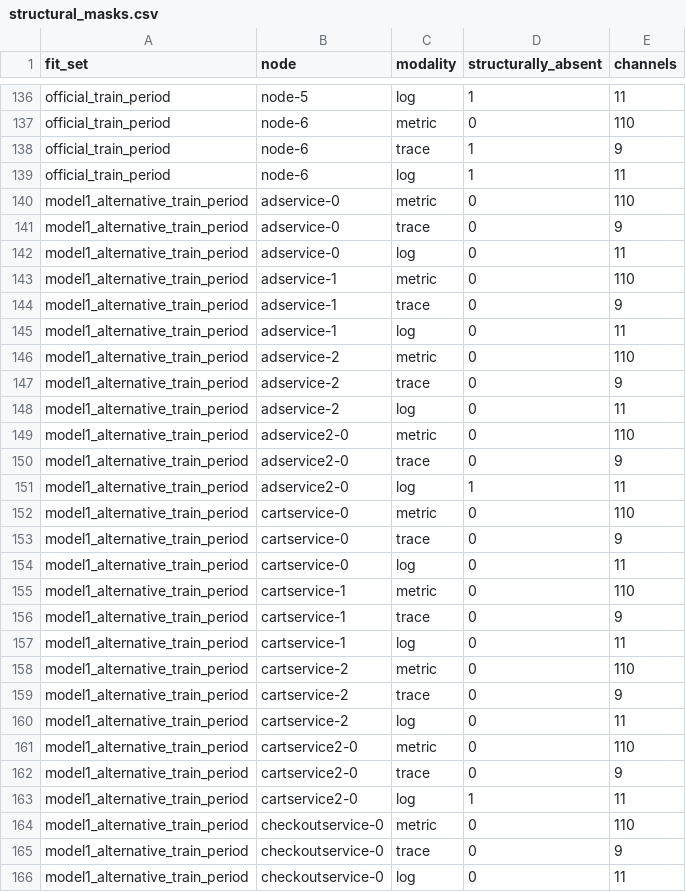
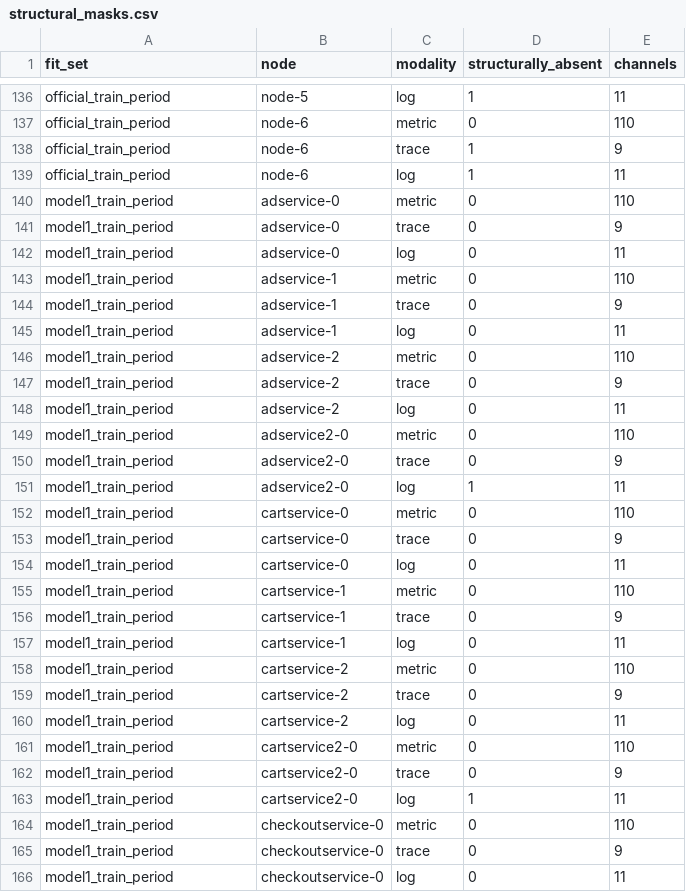
Before and after one commit to sjsu-298a-team1/self-healing-cloud-systems, a CSV file: armor-system/data/artifacts/d1/preprocessing/structural_masks.csv, drawn as a sheet; only a part is shown, gaps mark what is left out; the diff covers the shown part only.

```diff
--- a/armor-system/data/artifacts/d1/preprocessing/structural_masks.csv
+++ b/armor-system/data/artifacts/d1/preprocessing/structural_masks.csv
@@ -139,28 +139,28 @@ official_train_period,node-6,trace,1,9
 official_train_period,node-6,log,1,11
-model1_alternative_train_period,adservice-0,metric,0,110
-model1_alternative_train_period,adservice-0,trace,0,9
-model1_alternative_train_period,adservice-0,log,0,11
-model1_alternative_train_period,adservice-1,metric,0,110
-model1_alternative_train_period,adservice-1,trace,0,9
-model1_alternative_train_period,adservice-1,log,0,11
-model1_alternative_train_period,adservice-2,metric,0,110
-model1_alternative_train_period,adservice-2,trace,0,9
-model1_alternative_train_period,adservice-2,log,0,11
-model1_alternative_train_period,adservice2-0,metric,0,110
-model1_alternative_train_period,adservice2-0,trace,0,9
-model1_alternative_train_period,adservice2-0,log,1,11
-model1_alternative_train_period,cartservice-0,metric,0,110
-model1_alternative_train_period,cartservice-0,trace,0,9
-model1_alternative_train_period,cartservice-0,log,0,11
-model1_alternative_train_period,cartservice-1,metric,0,110
-model1_alternative_train_period,cartservice-1,trace,0,9
-model1_alternative_train_period,cartservice-1,log,0,11
-model1_alternative_train_period,cartservice-2,metric,0,110
-model1_alternative_train_period,cartservice-2,trace,0,9
-model1_alternative_train_period,cartservice-2,log,0,11
-model1_alternative_train_period,cartservice2-0,metric,0,110
-model1_alternative_train_period,cartservice2-0,trace,0,9
-model1_alternative_train_period,cartservice2-0,log,1,11
-model1_alternative_train_period,checkoutservice-0,metric,0,110
-model1_alternative_train_period,checkoutservice-0,trace,0,9
-model1_alternative_train_period,checkoutservice-0,log,0,11
+model1_train_period,adservice-0,metric,0,110
+model1_train_period,adservice-0,trace,0,9
+model1_train_period,adservice-0,log,0,11
+model1_train_period,adservice-1,metric,0,110
+model1_train_period,adservice-1,trace,0,9
+model1_train_period,adservice-1,log,0,11
+model1_train_period,adservice-2,metric,0,110
+model1_train_period,adservice-2,trace,0,9
+model1_train_period,adservice-2,log,0,11
+model1_train_period,adservice2-0,metric,0,110
+model1_train_period,adservice2-0,trace,0,9
+model1_train_period,adservice2-0,log,1,11
+model1_train_period,cartservice-0,metric,0,110
+model1_train_period,cartservice-0,trace,0,9
+model1_train_period,cartservice-0,log,0,11
+model1_train_period,cartservice-1,metric,0,110
+model1_train_period,cartservice-1,trace,0,9
+model1_train_period,cartservice-1,log,0,11
+model1_train_period,cartservice-2,metric,0,110
+model1_train_period,cartservice-2,trace,0,9
+model1_train_period,cartservice-2,log,0,11
+model1_train_period,cartservice2-0,metric,0,110
+model1_train_period,cartservice2-0,trace,0,9
+model1_train_period,cartservice2-0,log,1,11
+model1_train_period,checkoutservice-0,metric,0,110
+model1_train_period,checkoutservice-0,trace,0,9
+model1_train_period,checkoutservice-0,log,0,11
```
Also changed, not shown: 111 edited cells elsewhere in this file, armor-system/data/artifacts/d1/eda/correlation_channels_train.csv, armor-system/data/artifacts/d1/eda/highly_correlated_pairs_train.csv, 46 other files.
